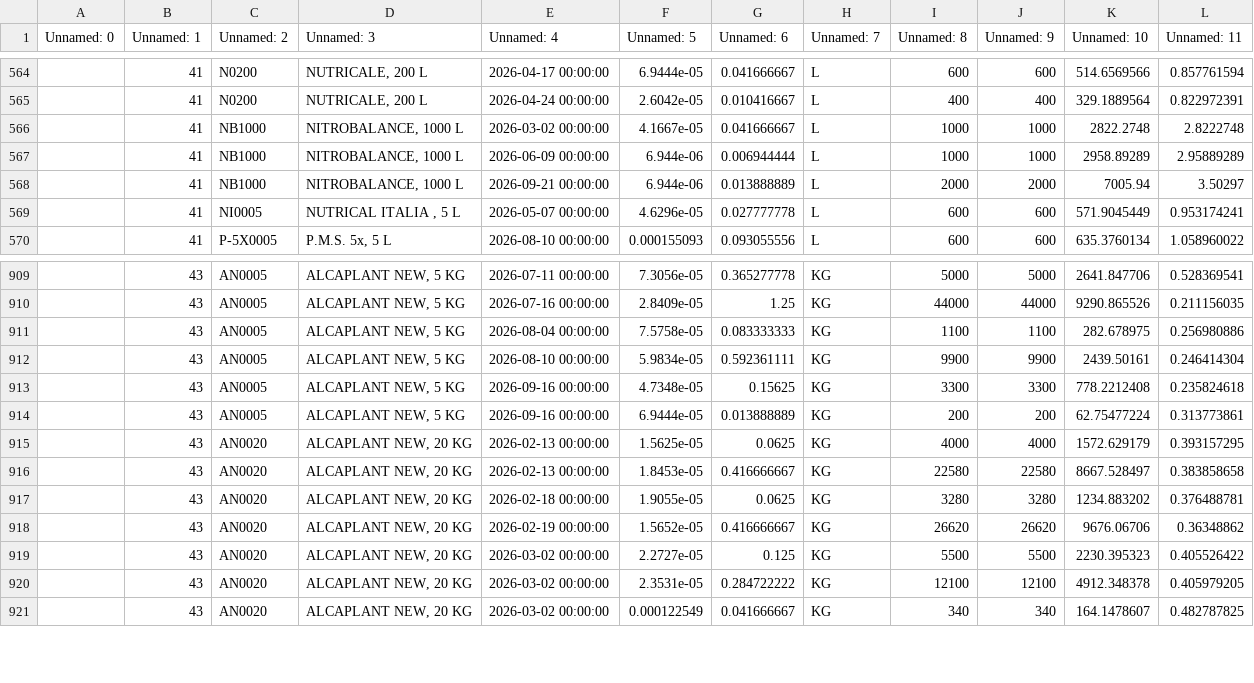
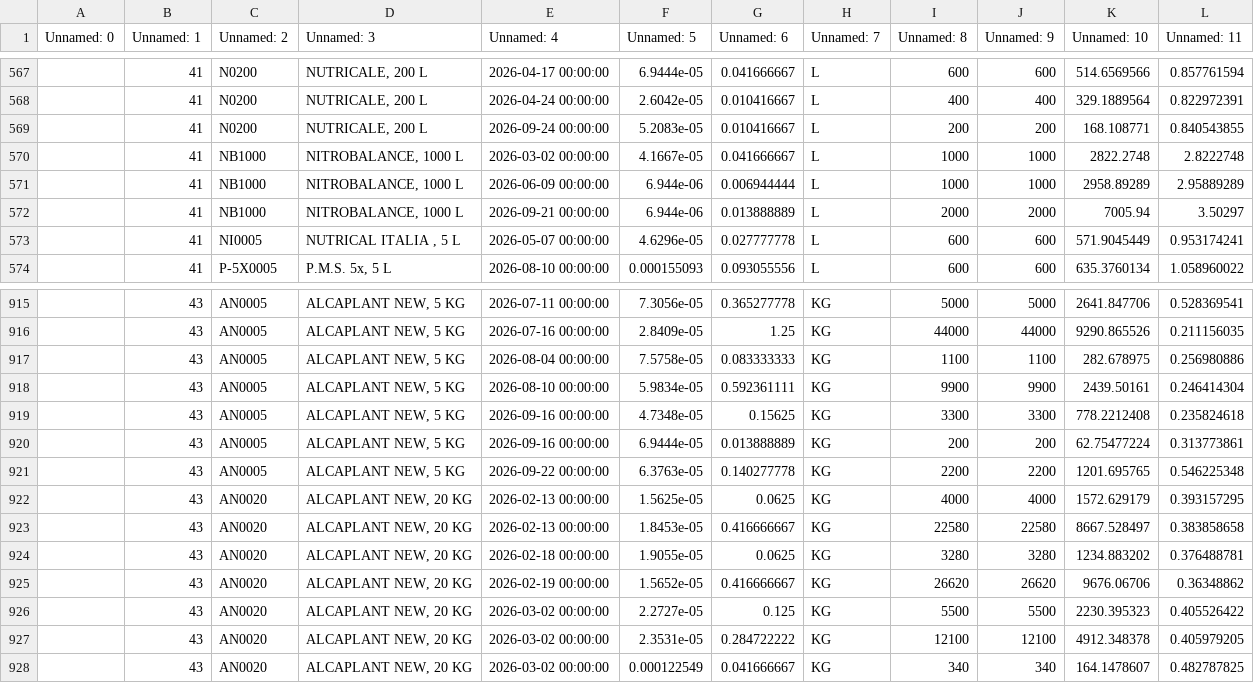
Before and after one commit to codiagrooscar/dashboard-comercial, a CSV file: uploaded_produccion_raw.csv, drawn as a sheet; only a part is shown, gaps mark what is left out; the diff covers the shown part only; the diff names each change by its address in the sheet, - before the commit and + after, or states it on an @@ line.

```diff
--- a/uploaded_produccion_raw.csv
+++ b/uploaded_produccion_raw.csv
+row 569:  | 41 | N0200 | NUTRICALE, 200 L | 2026-09-24 00:00:00 | 5.2083e-05 | 0.010416667 | L | 200 | 200 | 168.108771 | 0.840543855
+row 921:  | 43 | AN0005 | ALCAPLANT NEW, 5 KG | 2026-09-22 00:00:00 | 6.3763e-05 | 0.140277778 | KG | 2200 | 2200 | 1201.695765 | 0.546225348
```
Also changed, not shown: 8 added rows elsewhere in this file.
